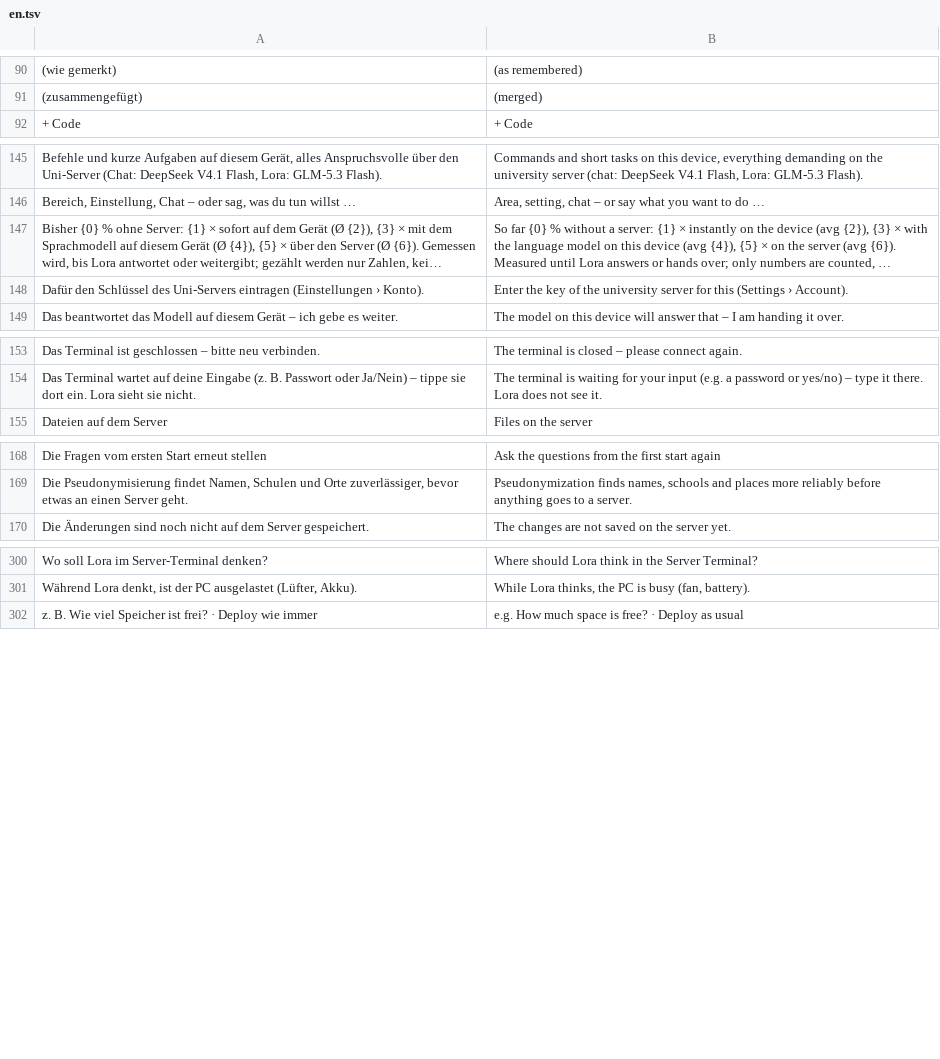
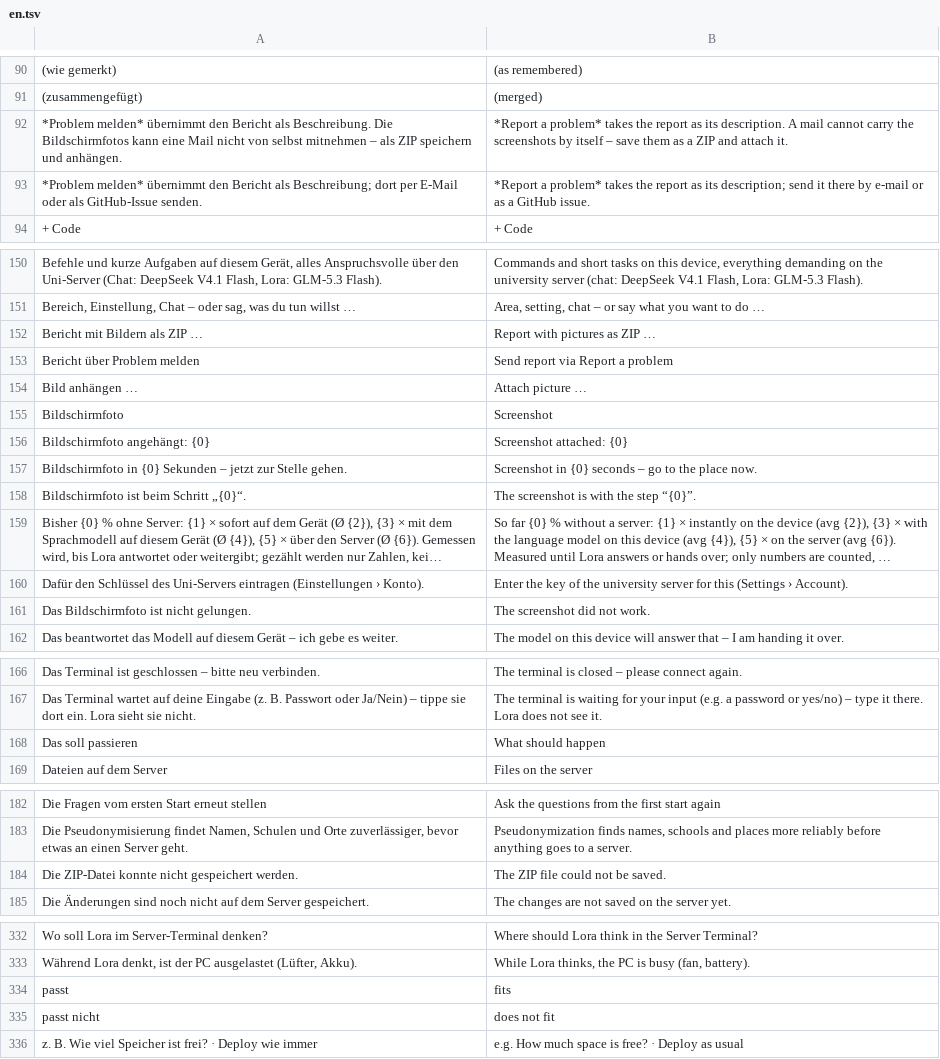
Before and after one commit to ADEU-TUD/Kana, a TSV file: app/src/main/resources/i18n/en.tsv, drawn as a sheet; only a part is shown, gaps mark what is left out; long unchanged cells end in …; the diff covers the shown part only; the diff names each change by its address in the sheet, - before the commit and + after, or states it on an @@ line.

```diff
--- a/app/src/main/resources/i18n/en.tsv
+++ b/app/src/main/resources/i18n/en.tsv
+row 92: *Problem melden* übernimmt den Bericht als Beschreibung. Die Bildschirmfotos kann eine Mail nicht von selbst mitnehmen – als ZIP speichern und anhängen. | *Report a problem* takes the report as its description. A mail cannot carry the screenshots by itself – save them as a ZIP and attach it.
+row 93: *Problem melden* übernimmt den Bericht als Beschreibung; dort per E-Mail oder als GitHub-Issue senden. | *Report a problem* takes the report as its description; send it there by e-mail or as a GitHub issue.
+row 152: Bericht mit Bildern als ZIP … | Report with pictures as ZIP …
+row 153: Bericht über Problem melden | Send report via Report a problem
+row 154: Bild anhängen … | Attach picture …
+row 155: Bildschirmfoto | Screenshot
+row 156: Bildschirmfoto angehängt: {0} | Screenshot attached: {0}
+row 157: Bildschirmfoto in {0} Sekunden – jetzt zur Stelle gehen. | Screenshot in {0} seconds – go to the place now.
+row 158: Bildschirmfoto ist beim Schritt „{0}“. | The screenshot is with the step “{0}”.
+row 161: Das Bildschirmfoto ist nicht gelungen. | The screenshot did not work.
+row 168: Das soll passieren | What should happen
+row 184: Die ZIP-Datei konnte nicht gespeichert werden. | The ZIP file could not be saved.
+row 334: passt | fits
+row 335: passt nicht | does not fit
```
Also changed, not shown: 24 added rows elsewhere in this file, 15 other files.
